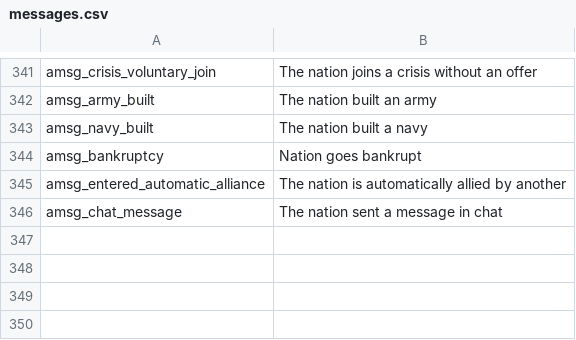
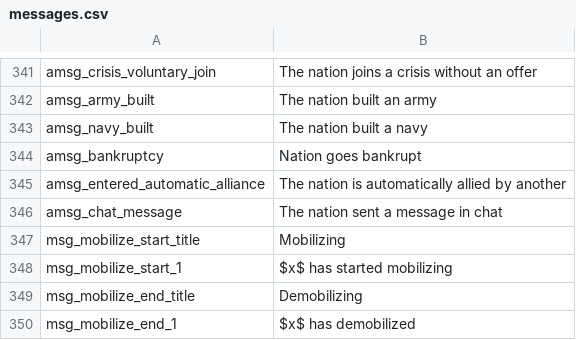
Before and after one commit to Nivaturimika/Katerina-Engine, a CSV file: assets/localisation/en_US/messages.csv, drawn as a sheet; only a part is shown, gaps mark what is left out.

Commit message:
mob and demob messages

```diff
--- a/assets/localisation/en_US/messages.csv
+++ b/assets/localisation/en_US/messages.csv
@@ -346 +346,5 @@ amsg_entered_automatic_alliance;The nation is automatically allied by another
 amsg_chat_message;The nation sent a message in chat
+msg_mobilize_start_title;Mobilizing
+msg_mobilize_start_1;$x$ has started mobilizing
+msg_mobilize_end_title;Demobilizing
+msg_mobilize_end_1;$x$ has demobilized
```
Also changed, not shown: 2 other files.
